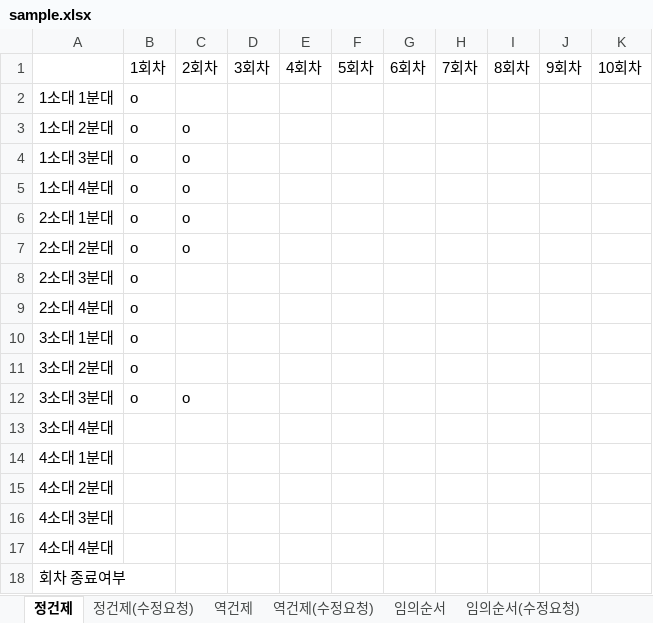
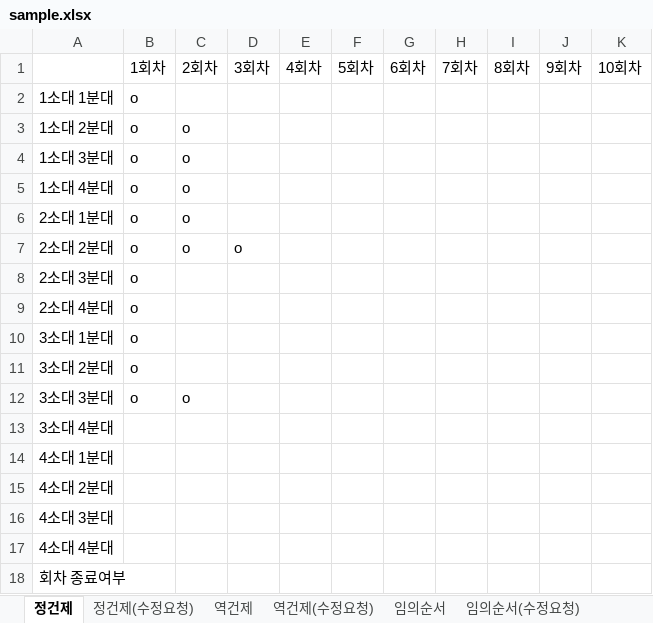
Before and after one commit to usernaaaaame/Final_Project, an Excel workbook: sample.xlsx, sheet 정건제, drawn as a sheet; values as stored, in another font and other column widths than the file's, no borders; the diff names each change by its address in the sheet, - before the commit and + after, or states it on an @@ line.

```diff
--- a/sample.xlsx (sheet 정건제)
+++ b/sample.xlsx (sheet 정건제)
-D7: (empty)
+D7: o
```
Also changed, not shown: sheet 정건제(수정요청), sheet 역건제, 1 other file.
